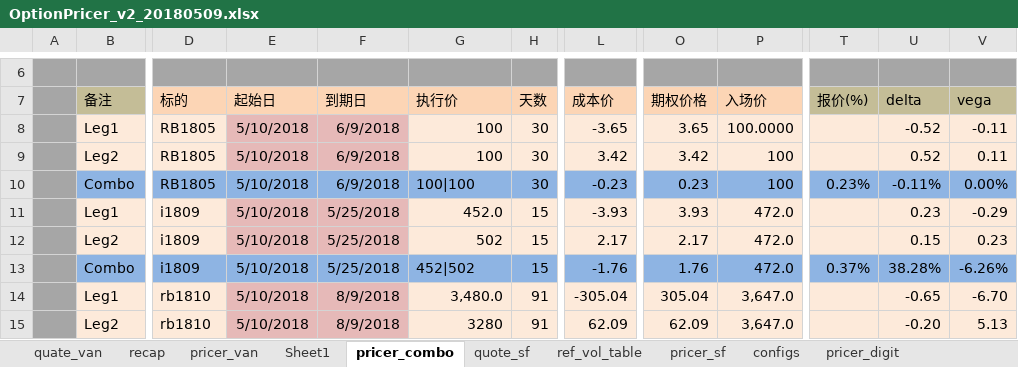
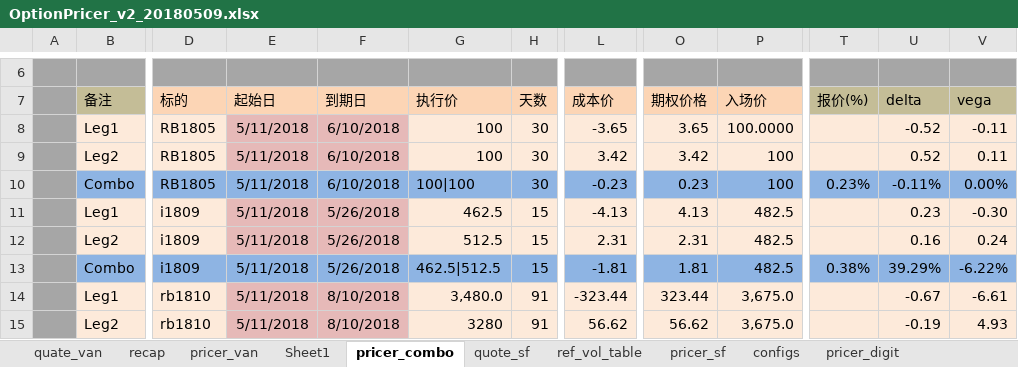
Before and after one commit to wusf/CmdtyOTC, an Excel workbook: PricerAndQutation/OptionPricer_v2_20180509.xlsx, sheet pricer_combo, drawn as a sheet; only a part is shown, gaps mark what is left out; values as stored, in another font and other column widths than the file's, no borders; the diff covers the shown part only; the diff names each change by its address in the sheet, - before the commit and + after, or states it on an @@ line.

```diff
--- a/PricerAndQutation/OptionPricer_v2_20180509.xlsx (sheet pricer_combo)
+++ b/PricerAndQutation/OptionPricer_v2_20180509.xlsx (sheet pricer_combo)
-E8:E15 (起始日): 5/10/2018
+E8:E15 (起始日): 5/11/2018
-F8:F10 (到期日): 6/9/2018
+F8:F10 (到期日): 6/10/2018
-F11:F13 (到期日): 5/25/2018
+F11:F13 (到期日): 5/26/2018
-G11 (执行价): 452.0
+G11 (执行价): 462.5
-L11 (成本价): -3.93
+L11 (成本价): -4.13
-O11 (期权价格): 3.93
+O11 (期权价格): 4.13
-P11:P13 (入场价): 472.0
+P11:P13 (入场价): 482.5
-V11 (vega): -0.29
+V11 (vega): -0.30
-G12 (执行价): 502
+G12 (执行价): 512.5
-L12 (成本价): 2.17
+L12 (成本价): 2.31
-O12 (期权价格): 2.17
+O12 (期权价格): 2.31
-U12 (delta): 0.15
+U12 (delta): 0.16
-V12 (vega): 0.23
+V12 (vega): 0.24
-G13 (执行价): 452|502
+G13 (执行价): 462.5|512.5
-L13 (成本价): -1.76
+L13 (成本价): -1.81
-O13 (期权价格): 1.76
+O13 (期权价格): 1.81
-T13 (报价(%)): 0.37%
+T13 (报价(%)): 0.38%
-U13 (delta): 38.28%
+U13 (delta): 39.29%
-V13 (vega): -6.26%
+V13 (vega): -6.22%
-F14:F15 (到期日): 8/9/2018
+F14:F15 (到期日): 8/10/2018
-L14 (成本价): -305.04
+L14 (成本价): -323.44
-O14 (期权价格): 305.04
+O14 (期权价格): 323.44
-P14:P15 (入场价): 3,647.0
+P14:P15 (入场价): 3,675.0
-U14 (delta): -0.65
+U14 (delta): -0.67
-V14 (vega): -6.70
+V14 (vega): -6.61
-L15 (成本价): 62.09
+L15 (成本价): 56.62
-O15 (期权价格): 62.09
+O15 (期权价格): 56.62
-U15 (delta): -0.20
+U15 (delta): -0.19
-V15 (vega): 5.13
+V15 (vega): 4.93
```
Also changed, not shown: 96 edited cells elsewhere in this sheet, sheet pricer_van, sheet quate_van, sheet pricer_sf, sheet pricer_digit, sheet quote_sf, sheet recap, formulas that keep their value, hidden cells, 5 other files.
